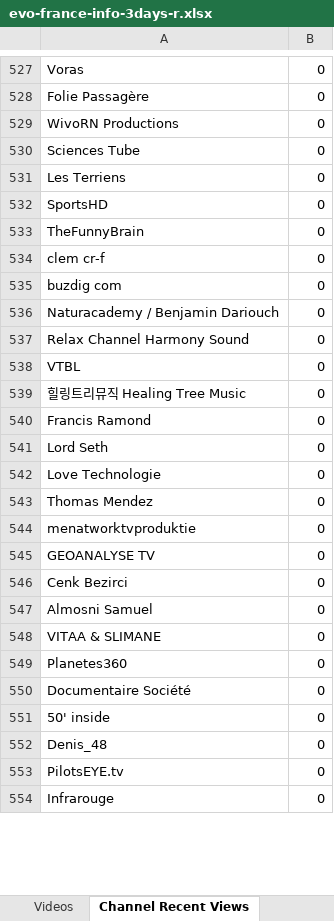
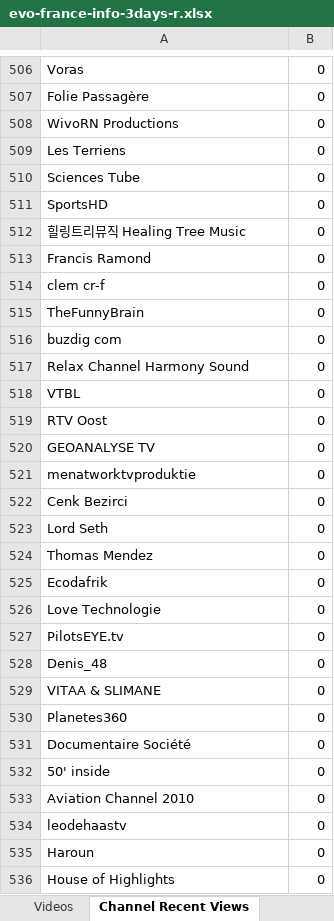
Before and after one commit to pnbt/youtube-transparency, an Excel workbook: app/assets/data/info/evo-france-info-3days-r.xlsx, sheet Channel Recent Views, drawn as a sheet; only a part is shown, gaps mark what is left out; the shorter side is filled out with more unchanged rows; values as stored, in another font and other column widths than the file's, no borders; removed rows and columns are numbered as before the commit, all else as after; the diff covers the shown part only; the diff names each change by its address in the sheet, - before the commit and + after, or states it on an @@ line.

```diff
--- a/app/assets/data/info/evo-france-info-3days-r.xlsx (sheet Channel Recent Views)
+++ b/app/assets/data/info/evo-france-info-3days-r.xlsx (sheet Channel Recent Views)
@@ row 531 moved to row 509: Les Terriens @@
@@ row 539 moved to row 512: 힐링트리뮤직 Healing Tree Music @@
+row 513: Francis Ramond | 0
@@ row 534 moved to row 514: clem cr-f @@
-row 536: Naturacademy / Benjamin Dariouch | 0
-A519: Francis Ramond
+A519: RTV Oost
@@ row 545 moved to row 520: GEOANALYSE TV @@
@@ row 544 moved to row 521: menatworktvproduktie @@
@@ row 546 moved to row 522: Cenk Bezirci @@
@@ row 543 moved to row 524: Thomas Mendez @@
+row 525: Ecodafrik | 0
+row 527: PilotsEYE.tv | 0
-A528: Almosni Samuel
+A528: Denis_48
-A533: Denis_48
+A533: Aviation Channel 2010
-A534: PilotsEYE.tv
+A534: leodehaastv
+row 535: Haroun | 0
+row 536: House of Highlights | 0
```
Also changed, not shown: 380 added rows, 406 removed rows, 266 moved rows and 65 edited cells elsewhere in this sheet, sheet Videos, app/assets/data/info/evo-france-info-3days-v.xlsx, app/assets/data/info/evo-france-info-month-r.xlsx, 9 other files.
